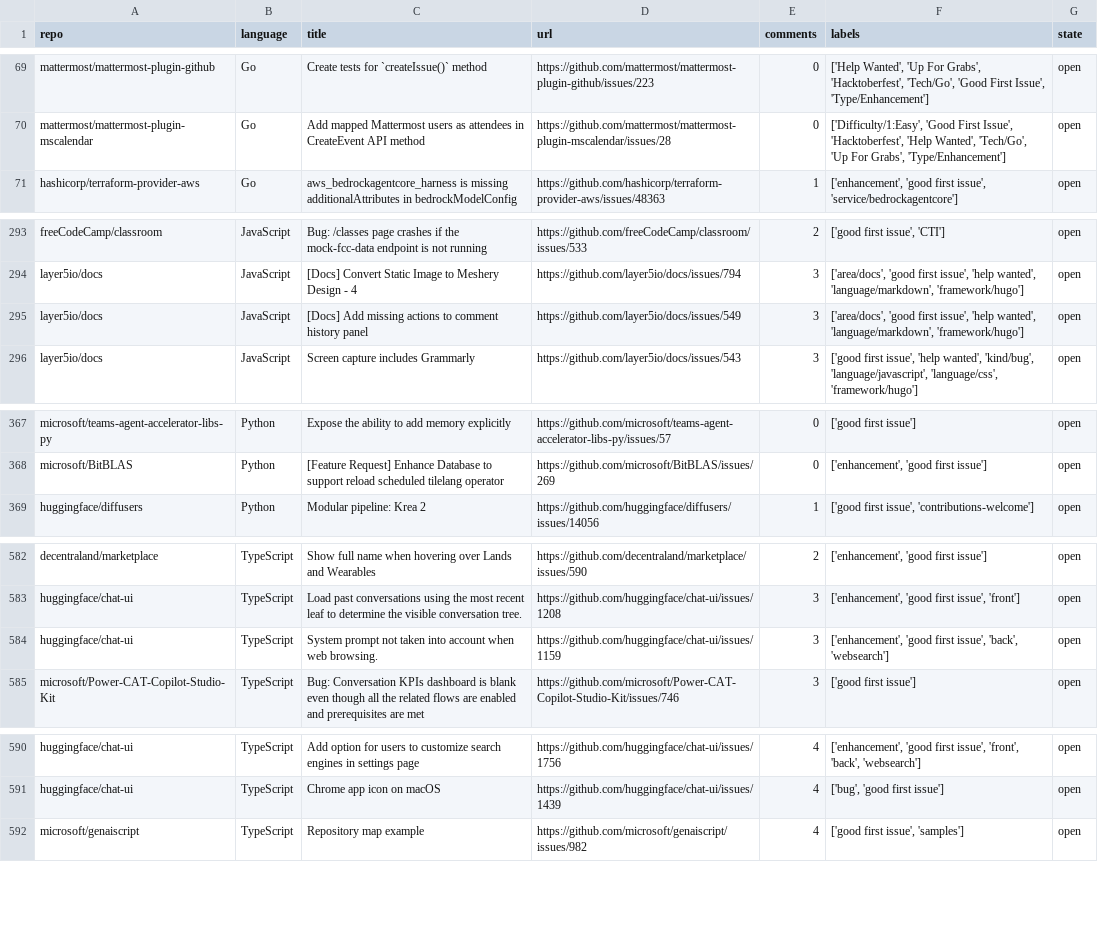
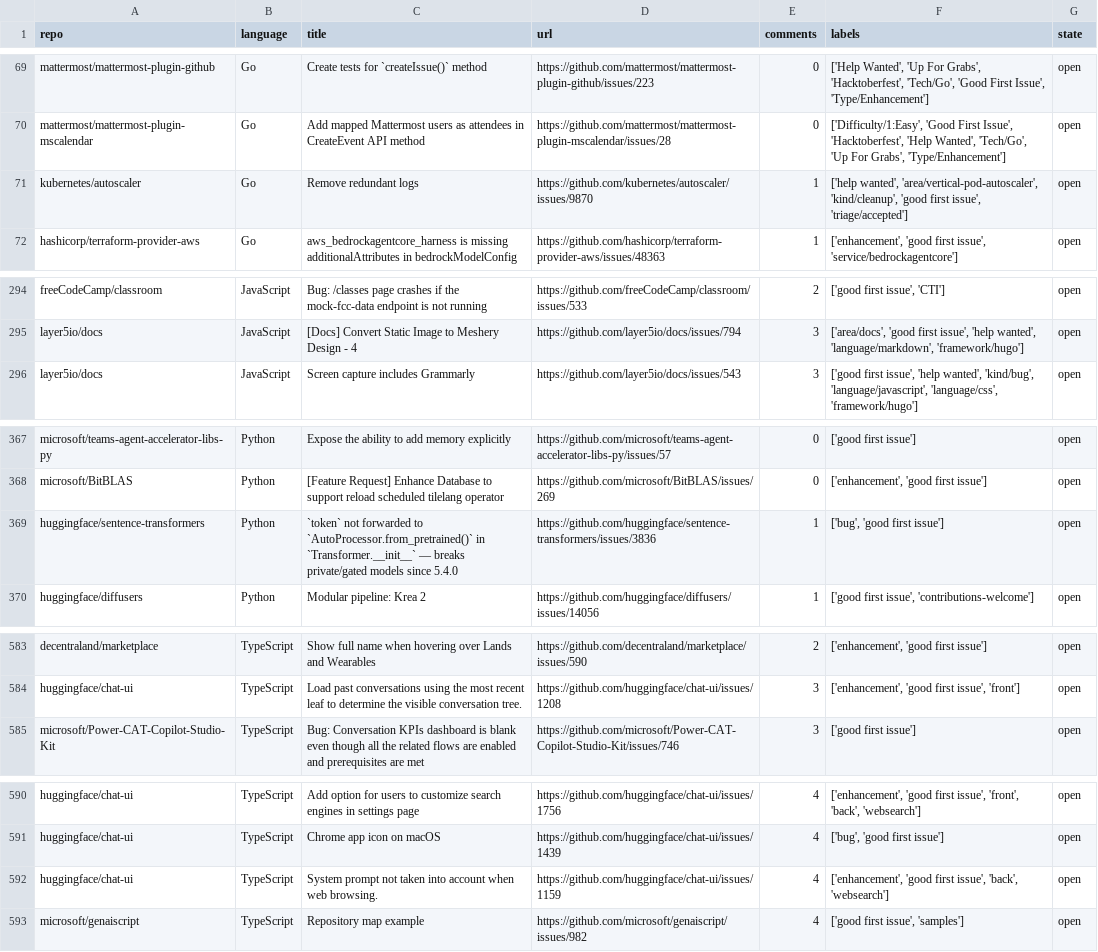
Before and after one commit to drkrillo/good-first-issues, a CSV file: good_first_issues.csv, drawn as a sheet; only a part is shown, gaps mark what is left out; the diff covers the shown part only.

```diff
--- a/good_first_issues.csv
+++ b/good_first_issues.csv
@@ -70,2 +70,3 @@ mattermost/mattermost-plugin-github,Go,Create tests for `createIssue()` method,h
 mattermost/mattermost-plugin-mscalendar,Go,Add mapped Mattermost users as attendees in CreateEvent API method,https://github.com/mattermost/mattermost-plugin-mscalendar/issues/28,0,"['Difficulty/1:Easy', 'Good First Issue', 'Hacktoberfest', 'Help Wanted', 'Tech/Go', 'Up For Grabs', 'Type/Enhancement']",open
+kubernetes/autoscaler,Go,Remove redundant logs,https://github.com/kubernetes/autoscaler/issues/9870,1,"['help wanted', 'area/vertical-pod-autoscaler', 'kind/cleanup', 'good first issue', 'triage/accepted']",open
 hashicorp/terraform-provider-aws,Go,aws_bedrockagentcore_harness is missing additionalAttributes in bedrockModelConfig,https://github.com/hashicorp/terraform-provider-aws/issues/48363,1,"['enhancement', 'good first issue', 'service/bedrockagentcore']",open
@@ -294,3 +295,2 @@ freeCodeCamp/classroom,JavaScript,Bug: /classes page crashes if the mock-fcc-dat
 layer5io/docs,JavaScript,[Docs] Convert Static Image to Meshery Design - 4,https://github.com/layer5io/docs/issues/794,3,"['area/docs', 'good first issue', 'help wanted', 'language/markdown', 'framework/hugo']",open
-layer5io/docs,JavaScript,[Docs] Add missing actions to comment history panel,https://github.com/layer5io/docs/issues/549,3,"['area/docs', 'good first issue', 'help wanted', 'language/markdown', 'framework/hugo']",open
 layer5io/docs,JavaScript,Screen capture includes Grammarly,https://github.com/layer5io/docs/issues/543,3,"['good first issue', 'help wanted', 'kind/bug', 'language/javascript', 'language/css', 'framework/hugo']",open
@@ -368,2 +368,3 @@ microsoft/teams-agent-accelerator-libs-py,Python,Expose the ability to add memor
 microsoft/BitBLAS,Python,[Feature Request] Enhance Database to support reload scheduled tilelang operator,https://github.com/microsoft/BitBLAS/issues/269,0,"['enhancement', 'good first issue']",open
+huggingface/sentence-transformers,Python,`token` not forwarded to `AutoProcessor.from_pretrained()` in `Transformer.__init__` — breaks private/gated models since 5.4.0,https://github.com/huggingface/sentence-transformers/issues/3836,1,"['bug', 'good first issue']",open
 huggingface/diffusers,Python,Modular pipeline: Krea 2,https://github.com/huggingface/diffusers/issues/14056,1,"['good first issue', 'contributions-welcome']",open
@@ -583,3 +584,2 @@ decentraland/marketplace,TypeScript,Show full name when hovering over Lands and
 huggingface/chat-ui,TypeScript,Load past conversations using the most recent leaf to determine the visible conversation tree.,https://github.com/huggingface/chat-ui/issues/1208,3,"['enhancement', 'good first issue', 'front']",open
-huggingface/chat-ui,TypeScript,System prompt not taken into account when web browsing.,https://github.com/huggingface/chat-ui/issues/1159,3,"['enhancement', 'good first issue', 'back', 'websearch']",open
 microsoft/Power-CAT-Copilot-Studio-Kit,TypeScript,Bug: Conversation KPIs dashboard is blank even though all the related flows are enabled and prerequisites are met,https://github.com/microsoft/Power-CAT-Copilot-Studio-Kit/issues/746,3,['good first issue'],open
@@ -591,2 +591,3 @@ huggingface/chat-ui,TypeScript,Add option for users to customize search engines
 huggingface/chat-ui,TypeScript,Chrome app icon on macOS,https://github.com/huggingface/chat-ui/issues/1439,4,"['bug', 'good first issue']",open
+huggingface/chat-ui,TypeScript,System prompt not taken into account when web browsing.,https://github.com/huggingface/chat-ui/issues/1159,4,"['enhancement', 'good first issue', 'back', 'websearch']",open
 microsoft/genaiscript,TypeScript,Repository map example,https://github.com/microsoft/genaiscript/issues/982,4,"['good first issue', 'samples']",open
```
Also changed, not shown: 1 edited cell elsewhere in this file, 1 other file.
